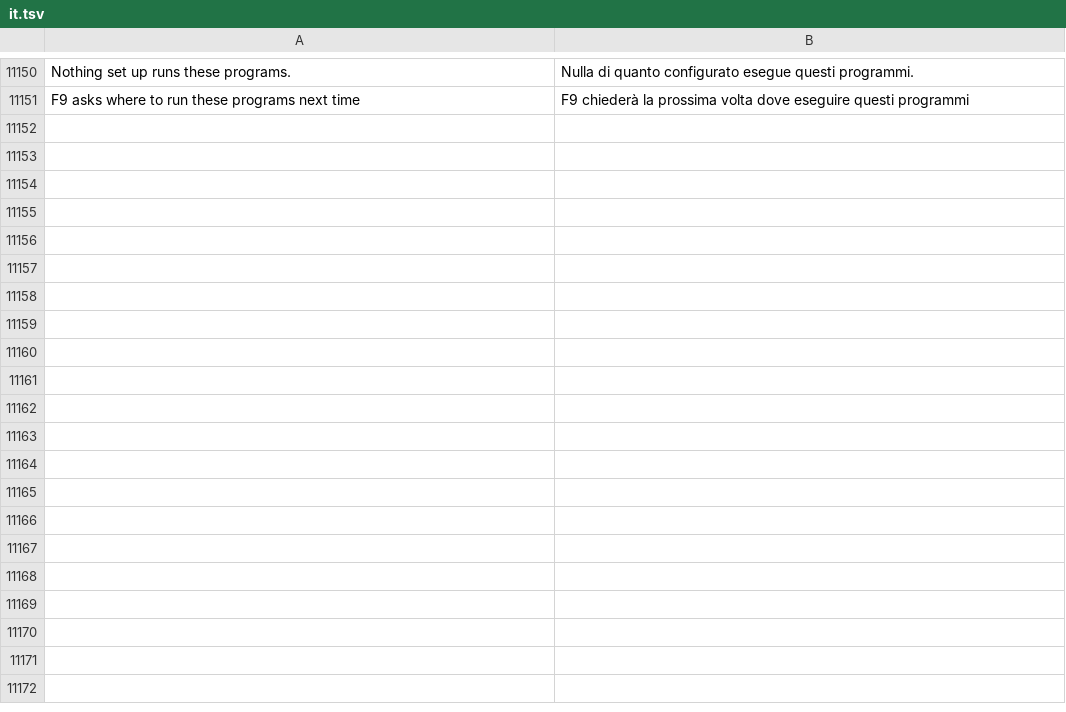
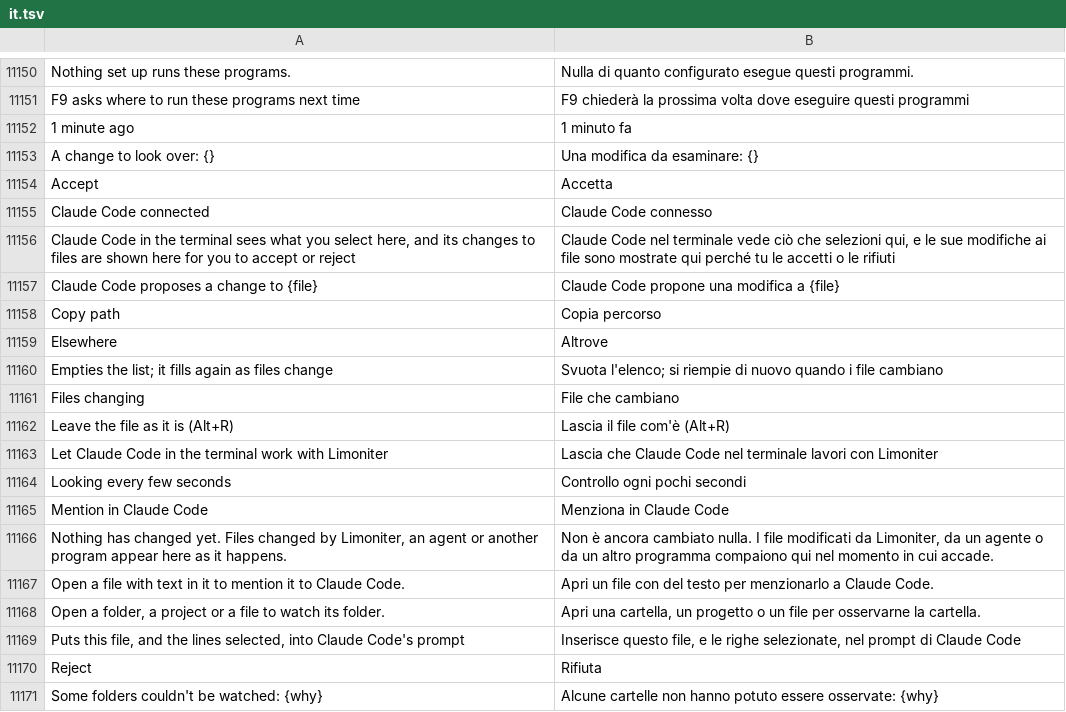
Before and after one commit to jolyonralph/limoniter, a TSV file: data/lang/it.tsv, drawn as a sheet; only a part is shown, gaps mark what is left out; the diff covers the shown part only.

```diff
--- a/data/lang/it.tsv
+++ b/data/lang/it.tsv
@@ -11151 +11151,21 @@ Nothing set up runs these programs.	Nulla di quanto configurato esegue questi pr
 F9 asks where to run these programs next time	F9 chiederà la prossima volta dove eseguire questi programmi
+1 minute ago	1 minuto fa
+A change to look over: {}	Una modifica da esaminare: {}
+Accept	Accetta
+Claude Code connected	Claude Code connesso
+Claude Code in the terminal sees what you select here, and its changes to files are shown here for you to accept or reject	Claude Code nel terminale vede ciò che selezioni qui, e le sue modifiche ai file sono mostrate qui perché tu le accetti o le rifiuti
+Claude Code proposes a change to {file}	Claude Code propone una modifica a {file}
+Copy path	Copia percorso
+Elsewhere	Altrove
+Empties the list; it fills again as files change	Svuota l'elenco; si riempie di nuovo quando i file cambiano
+Files changing	File che cambiano
+Leave the file as it is (Alt+R)	Lascia il file com'è (Alt+R)
+Let Claude Code in the terminal work with Limoniter	Lascia che Claude Code nel terminale lavori con Limoniter
+Looking every few seconds	Controllo ogni pochi secondi
+Mention in Claude Code	Menziona in Claude Code
+Nothing has changed yet. Files changed by Limoniter, an agent or another program appear here as it happens.	Non è ancora cambiato nulla. I file modificati da Limoniter, da un agente o da un altro programma compaiono qui nel momento in cui accade.
+Open a file with text in it to mention it to Claude Code.	Apri un file con del testo per menzionarlo a Claude Code.
+Open a folder, a project or a file to watch its folder.	Apri una cartella, un progetto o un file per osservarne la cartella.
+Puts this file, and the lines selected, into Claude Code's prompt	Inserisce questo file, e le righe selezionate, nel prompt di Claude Code
+Reject	Rifiuta
+Some folders couldn't be watched: {why}	Alcune cartelle non hanno potuto essere osservate: {why}
```
Also changed, not shown: 22 added rows elsewhere in this file, data/lang/de.tsv, data/lang/es.tsv, 23 other files.
